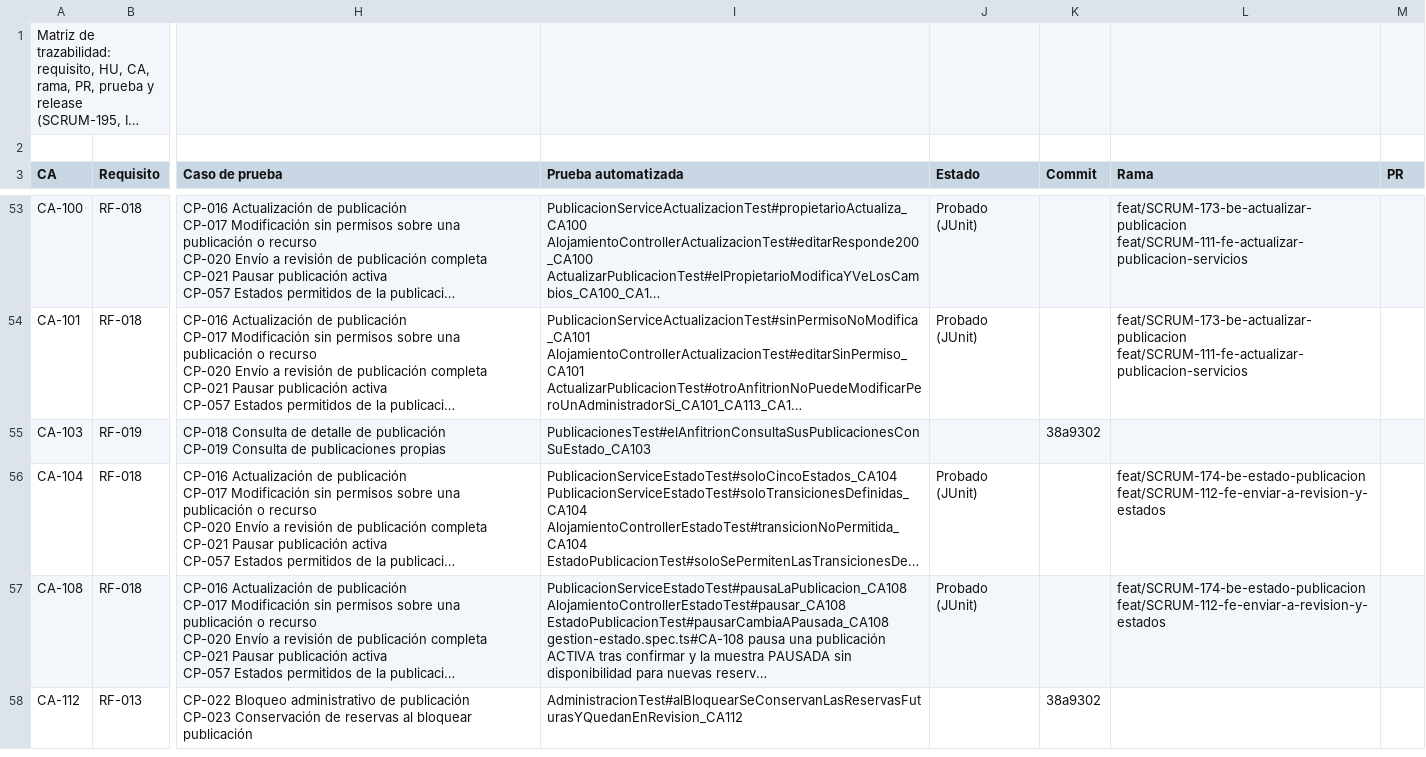
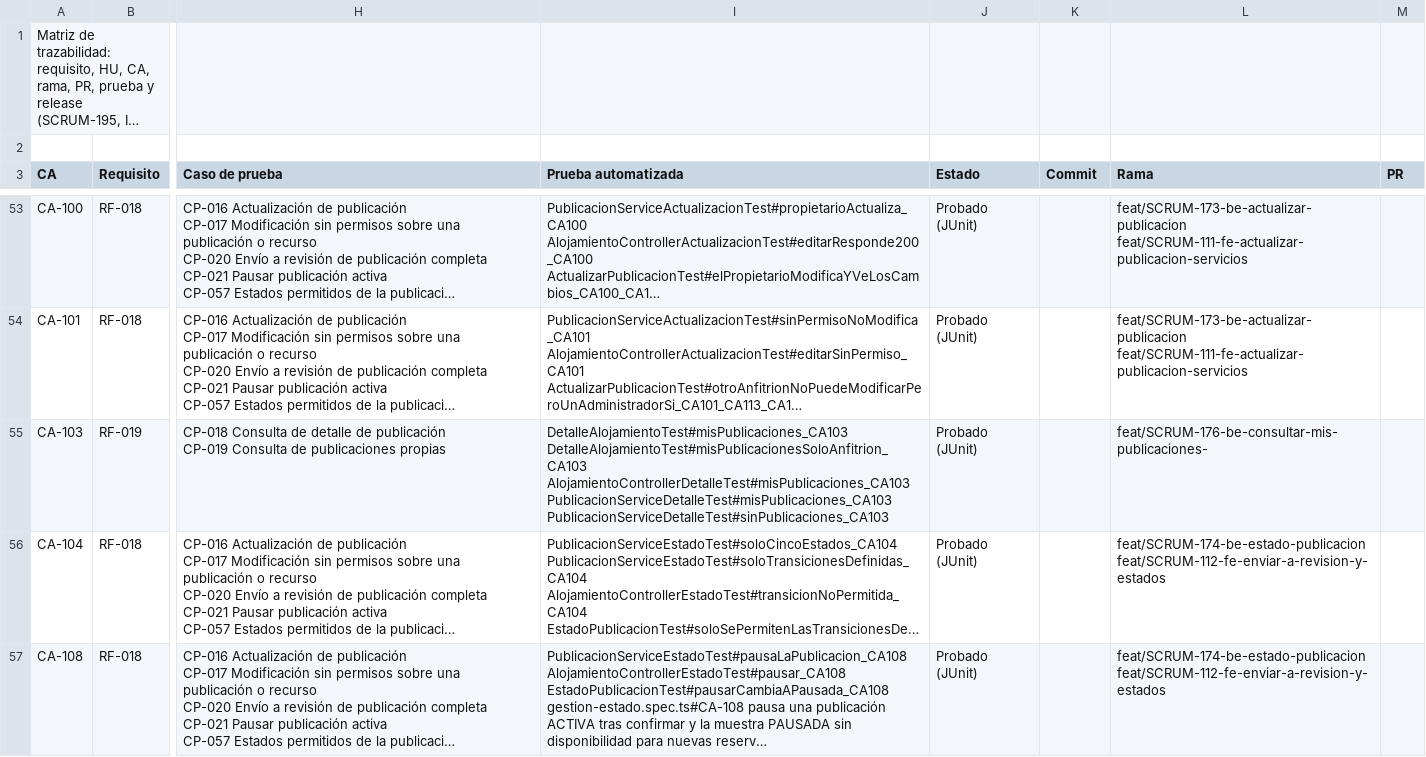
Before and after one commit to Estallados/MarketplaceAlojamientosInversionesLR, a CSV file: docs/traceability/matriz trazabilidad.csv, drawn as a sheet; only a part is shown, gaps mark what is left out; the shorter side is filled out with more unchanged rows; long unchanged cells end in …; ↵ is a line break in a cell; the diff names each change by its address in the sheet, - before the commit and + after, or states it on an @@ line.

Commit message:
[SCRUM-176] [BE] HU-19 Consultar mis publicaciones y sus estados"
Se agregó GET /alojamientos/mios para que el anfitrión consulte sus publicaciones y el estado de cada una (CA-103), con sus pruebas JUnit y la matriz de trazabilidad actualizada.

```diff
--- a/docs/traceability/matriz trazabilidad.csv
+++ b/docs/traceability/matriz trazabilidad.csv
-I55 (Prueba automatizada): PublicacionesTest#elAnfitrionConsultaSusPublicacionesConSuEstado_CA103
+I55 (Prueba automatizada): DetalleAlojamientoTest#misPublicaciones_CA103 ↵ DetalleAlojamientoTest#misPublicacionesSoloAnfitrion_CA103 ↵ AlojamientoControllerDetalleTest#misPublicaciones_CA103 ↵ PublicacionServiceDetalleTest#misPublicaciones_CA103 ↵ PublicacionServiceDetalleTest#sinPublicaciones_CA103
-J55 (Estado): (empty)
+J55 (Estado): Probado (JUnit)
-K55 (Commit): 38a9302
+K55 (Commit): (empty)
-L55 (Rama): (empty)
+L55 (Rama): feat/SCRUM-176-be-consultar-mis-publicaciones-
```
Also changed, not shown: 7 other files.
